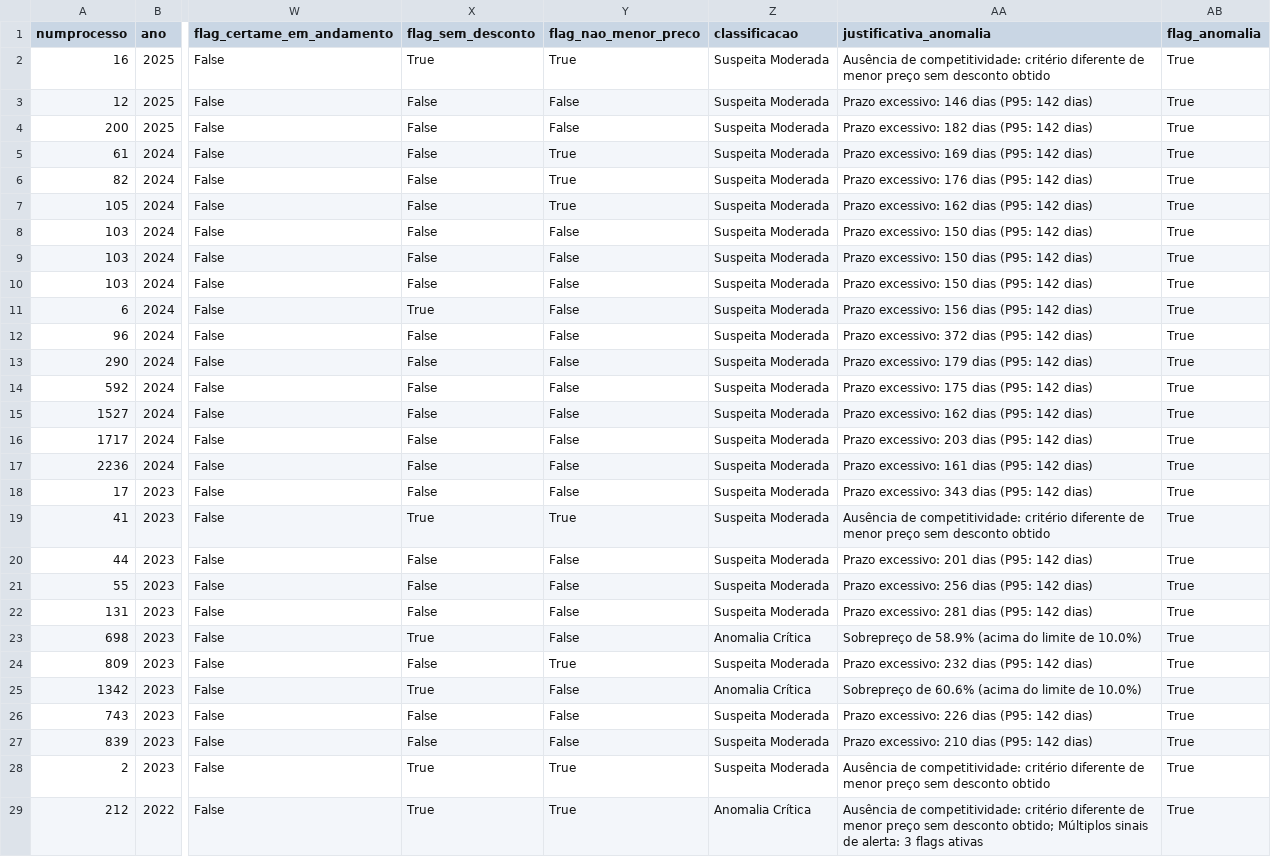
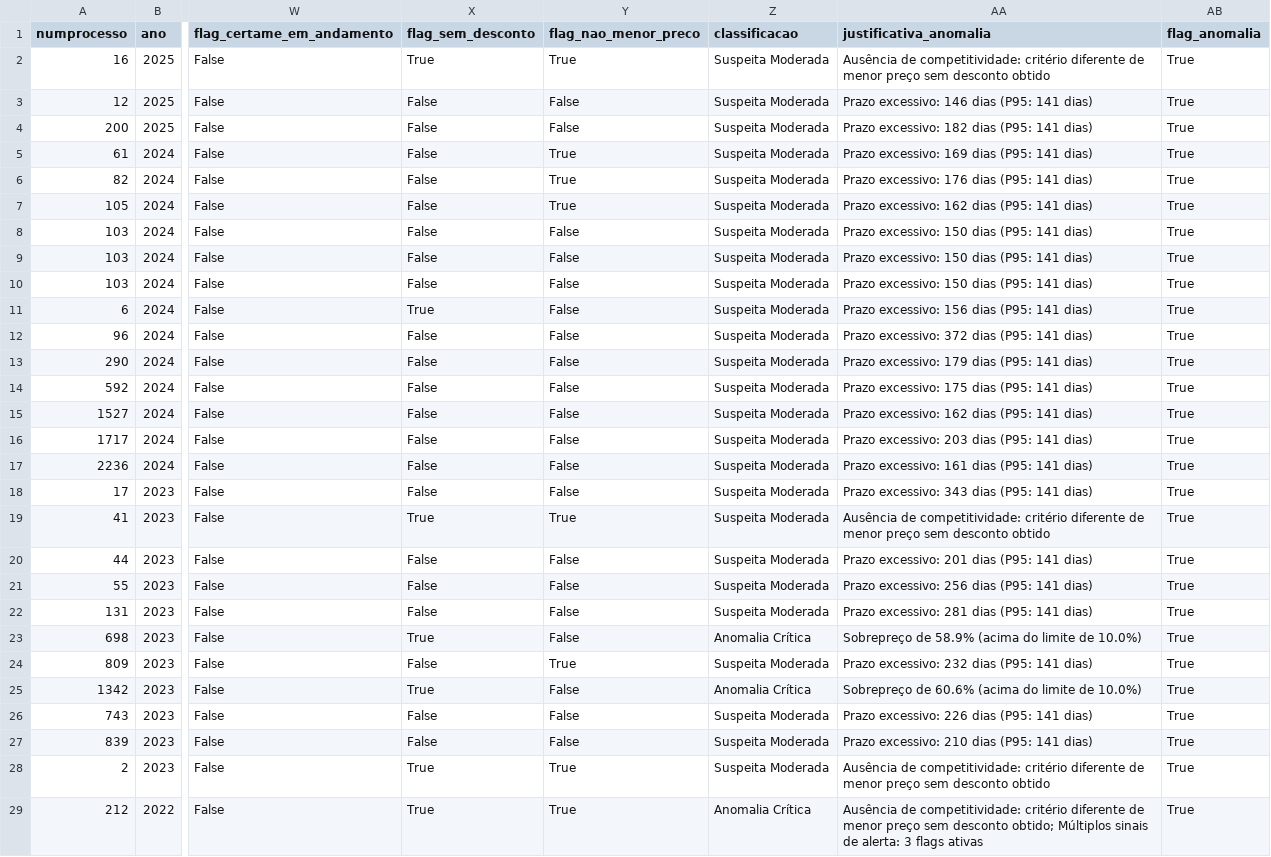
Before and after one commit to azevedontc/anomalyClassifier, a CSV file: exports/4_licitacoes_anomalias.csv, drawn as a sheet; only a part is shown, gaps mark what is left out; the diff covers the shown part only; the diff names each change by its address in the sheet, - before the commit and + after, or states it on an @@ line.

Commit message:
new exports

```diff
--- a/exports/4_licitacoes_anomalias.csv
+++ b/exports/4_licitacoes_anomalias.csv
-AA3 (justificativa_anomalia): Prazo excessivo: 146 dias (P95: 142 dias)
+AA3 (justificativa_anomalia): Prazo excessivo: 146 dias (P95: 141 dias)
-AA4 (justificativa_anomalia): Prazo excessivo: 182 dias (P95: 142 dias)
+AA4 (justificativa_anomalia): Prazo excessivo: 182 dias (P95: 141 dias)
-AA5 (justificativa_anomalia): Prazo excessivo: 169 dias (P95: 142 dias)
+AA5 (justificativa_anomalia): Prazo excessivo: 169 dias (P95: 141 dias)
-AA6 (justificativa_anomalia): Prazo excessivo: 176 dias (P95: 142 dias)
+AA6 (justificativa_anomalia): Prazo excessivo: 176 dias (P95: 141 dias)
-AA7 (justificativa_anomalia): Prazo excessivo: 162 dias (P95: 142 dias)
+AA7 (justificativa_anomalia): Prazo excessivo: 162 dias (P95: 141 dias)
-AA8:AA10 (justificativa_anomalia): Prazo excessivo: 150 dias (P95: 142 dias)
+AA8:AA10 (justificativa_anomalia): Prazo excessivo: 150 dias (P95: 141 dias)
-AA11 (justificativa_anomalia): Prazo excessivo: 156 dias (P95: 142 dias)
+AA11 (justificativa_anomalia): Prazo excessivo: 156 dias (P95: 141 dias)
-AA12 (justificativa_anomalia): Prazo excessivo: 372 dias (P95: 142 dias)
+AA12 (justificativa_anomalia): Prazo excessivo: 372 dias (P95: 141 dias)
-AA13 (justificativa_anomalia): Prazo excessivo: 179 dias (P95: 142 dias)
+AA13 (justificativa_anomalia): Prazo excessivo: 179 dias (P95: 141 dias)
-AA14 (justificativa_anomalia): Prazo excessivo: 175 dias (P95: 142 dias)
+AA14 (justificativa_anomalia): Prazo excessivo: 175 dias (P95: 141 dias)
-AA15 (justificativa_anomalia): Prazo excessivo: 162 dias (P95: 142 dias)
+AA15 (justificativa_anomalia): Prazo excessivo: 162 dias (P95: 141 dias)
-AA16 (justificativa_anomalia): Prazo excessivo: 203 dias (P95: 142 dias)
+AA16 (justificativa_anomalia): Prazo excessivo: 203 dias (P95: 141 dias)
-AA17 (justificativa_anomalia): Prazo excessivo: 161 dias (P95: 142 dias)
+AA17 (justificativa_anomalia): Prazo excessivo: 161 dias (P95: 141 dias)
-AA18 (justificativa_anomalia): Prazo excessivo: 343 dias (P95: 142 dias)
+AA18 (justificativa_anomalia): Prazo excessivo: 343 dias (P95: 141 dias)
-AA20 (justificativa_anomalia): Prazo excessivo: 201 dias (P95: 142 dias)
+AA20 (justificativa_anomalia): Prazo excessivo: 201 dias (P95: 141 dias)
-AA21 (justificativa_anomalia): Prazo excessivo: 256 dias (P95: 142 dias)
+AA21 (justificativa_anomalia): Prazo excessivo: 256 dias (P95: 141 dias)
-AA22 (justificativa_anomalia): Prazo excessivo: 281 dias (P95: 142 dias)
+AA22 (justificativa_anomalia): Prazo excessivo: 281 dias (P95: 141 dias)
-AA24 (justificativa_anomalia): Prazo excessivo: 232 dias (P95: 142 dias)
+AA24 (justificativa_anomalia): Prazo excessivo: 232 dias (P95: 141 dias)
-AA26 (justificativa_anomalia): Prazo excessivo: 226 dias (P95: 142 dias)
+AA26 (justificativa_anomalia): Prazo excessivo: 226 dias (P95: 141 dias)
-AA27 (justificativa_anomalia): Prazo excessivo: 210 dias (P95: 142 dias)
+AA27 (justificativa_anomalia): Prazo excessivo: 210 dias (P95: 141 dias)
```
Also changed, not shown: 9 edited cells elsewhere in this file, 2 other files.
